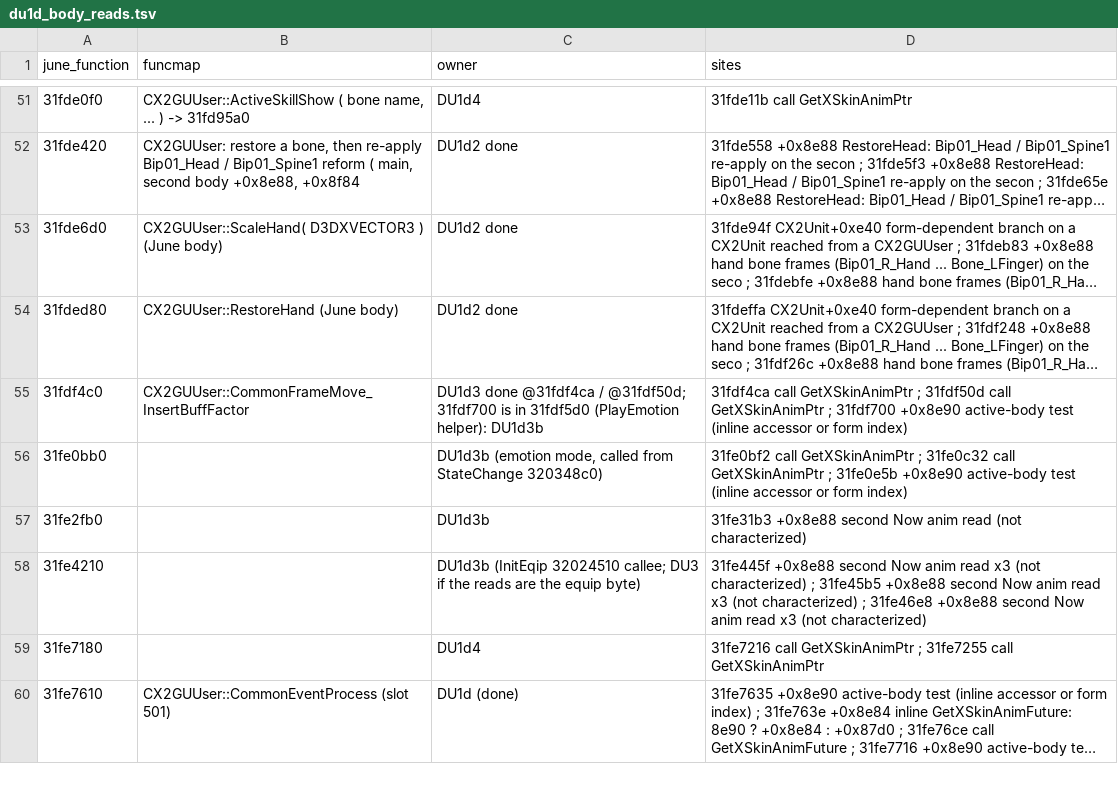
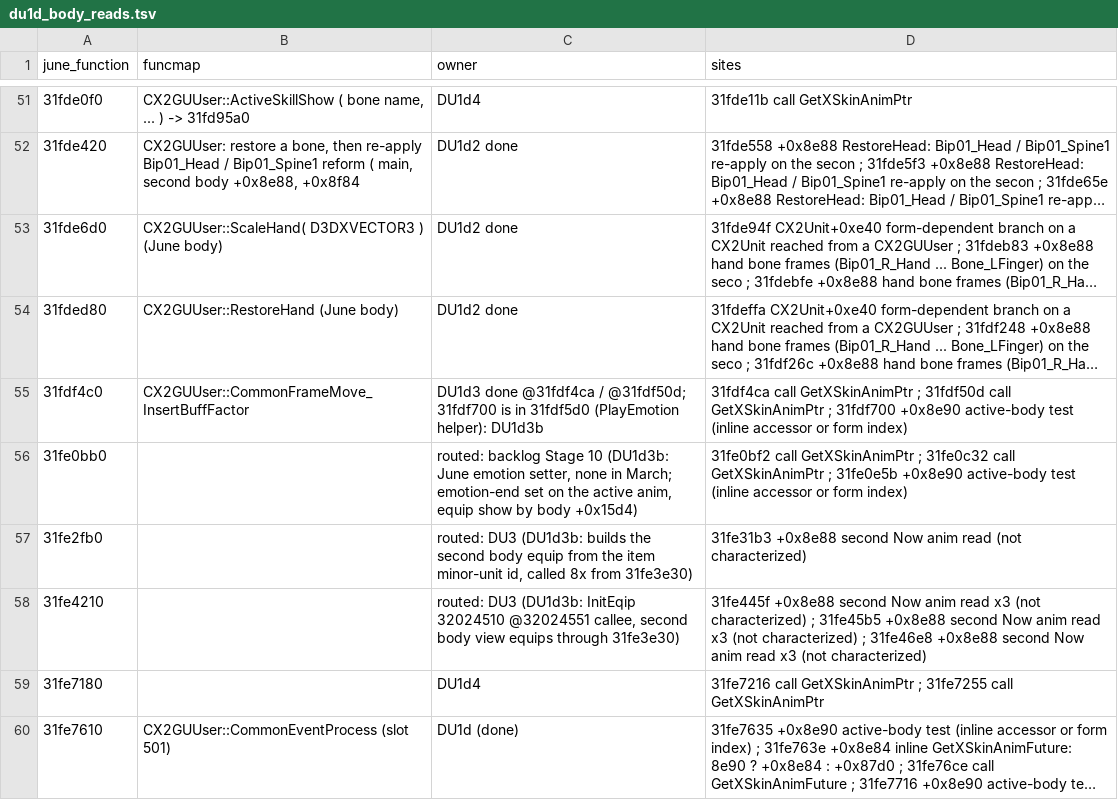
Before and after one commit to pftmclub/els0114_luciel, a TSV file: june2017_re/char_luciel/du1d_body_reads.tsv, drawn as a sheet; only a part is shown, gaps mark what is left out; long unchanged cells end in …; the diff covers the shown part only.

```diff
--- a/june2017_re/char_luciel/du1d_body_reads.tsv
+++ b/june2017_re/char_luciel/du1d_body_reads.tsv
@@ -55,5 +55,5 @@ june_function	funcmap	owner	sites
 31fdf4c0	CX2GUUser::CommonFrameMove_InsertBuffFactor	DU1d3 done @31fdf4ca / @31fdf50d; 31fdf700 is in 31fdf5d0 (PlayEmotion helper): DU1d3b	31fdf4ca call GetXSkinAnimPtr ; 31fdf50d call GetXSkinAnimPtr ; 31fdf700 +0x8e90 active-body test (inline accessor or form index)
-31fe0bb0		DU1d3b (emotion mode, called from StateChange 320348c0)	31fe0bf2 call GetXSkinAnimPtr ; 31fe0c32 call GetXSkinAnimPtr ; 31fe0e5b +0x8e90 active-body test (inline accessor or form index)
-31fe2fb0		DU1d3b	31fe31b3 +0x8e88 second Now anim read (not characterized)
-31fe4210		DU1d3b (InitEqip 32024510 callee; DU3 if the reads are the equip byte)	31fe445f +0x8e88 second Now anim read x3 (not characterized) ; 31fe45b5 +0x8e88 second Now anim read x3 (not characterized) ; 31fe46e8 +0x8e88 second Now anim read x3 (not characterized)
+31fe0bb0		routed: backlog Stage 10 (DU1d3b: June emotion setter, none in March; emotion-end set on the active anim, equip show by body +0x15d4)	31fe0bf2 call GetXSkinAnimPtr ; 31fe0c32 call GetXSkinAnimPtr ; 31fe0e5b +0x8e90 active-body test (inline accessor or form index)
+31fe2fb0		routed: DU3 (DU1d3b: builds the second body equip from the item minor-unit id, called 8x from 31fe3e30)	31fe31b3 +0x8e88 second Now anim read (not characterized)
+31fe4210		routed: DU3 (DU1d3b: InitEqip 32024510 @32024551 callee, second body view equips through 31fe3e30)	31fe445f +0x8e88 second Now anim read x3 (not characterized) ; 31fe45b5 +0x8e88 second Now anim read x3 (not characterized) ; 31fe46e8 +0x8e88 second Now anim read x3 (not characterized)
 31fe7180		DU1d4	31fe7216 call GetXSkinAnimPtr ; 31fe7255 call GetXSkinAnimPtr
```
Also changed, not shown: 7 edited cells elsewhere in this file, tools/data/june_diverge_allow.tsv, tools/data/june_march_divergent.tsv, 9 other files.
